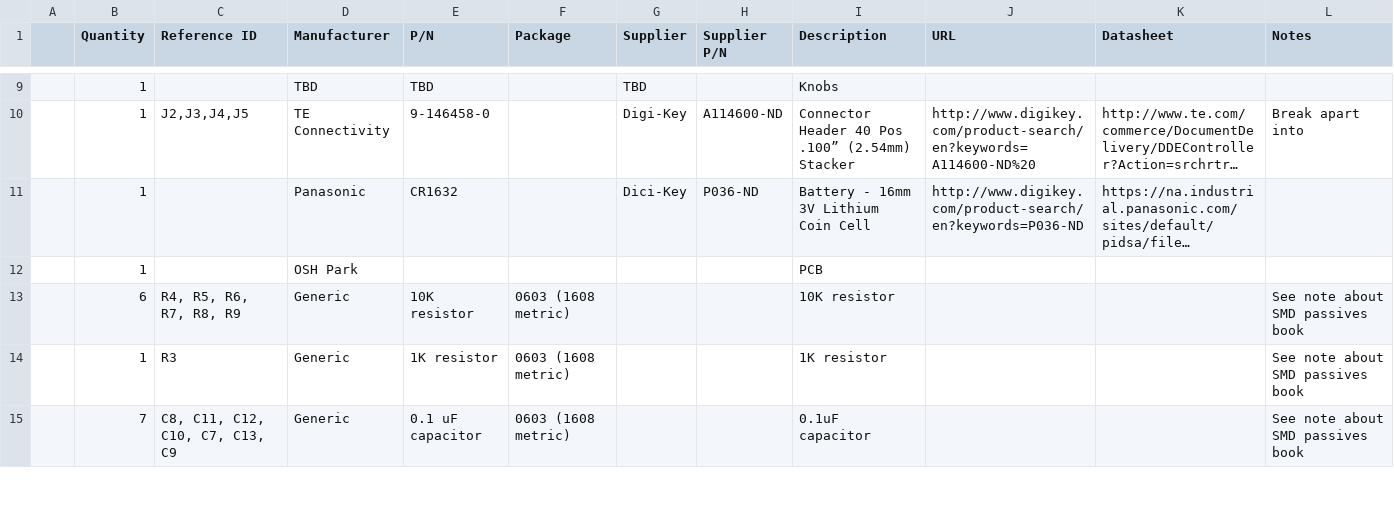
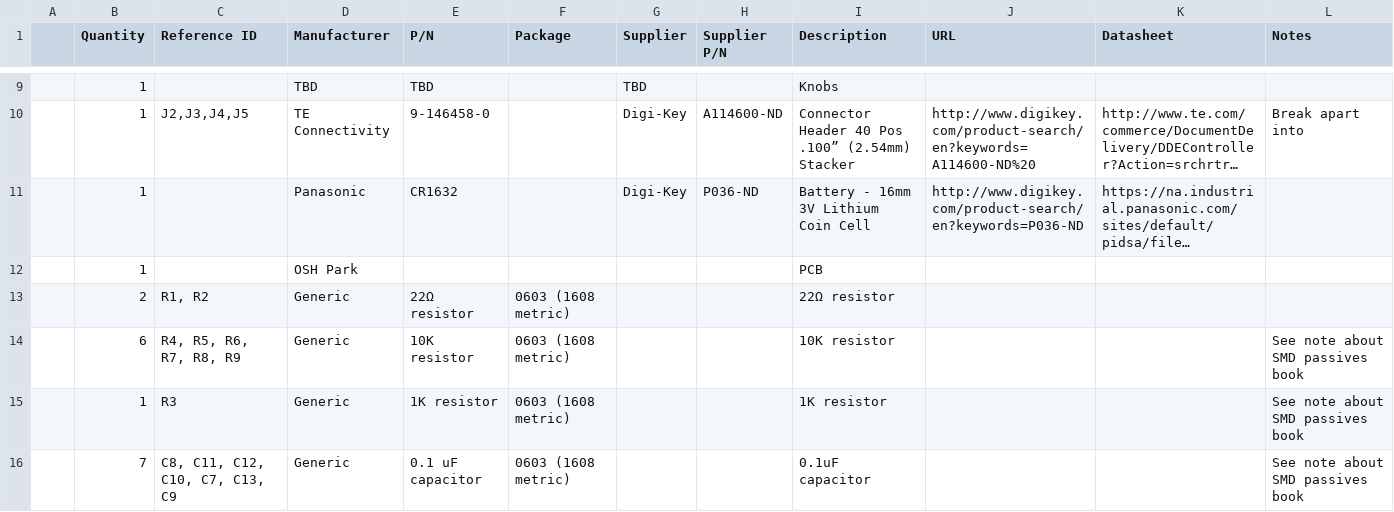
Before and after one commit to amanotullah/DC-002, a CSV file: Hardware/DC-002-BOM.csv, drawn as a sheet; only a part is shown, gaps mark what is left out; long unchanged cells end in …; the diff names each change by its address in the sheet, - before the commit and + after, or states it on an @@ line.

Commit message:
Add missing resistors to BOM and fix typo

```diff
--- a/Hardware/DC-002-BOM.csv
+++ b/Hardware/DC-002-BOM.csv
-G11 (Supplier): Dici-Key
+G11 (Supplier): Digi-Key
+row 13:  | 2 | R1, R2 | Generic | 22Ω resistor | 0603 (1608 metric) |  |  | 22Ω resistor
```
